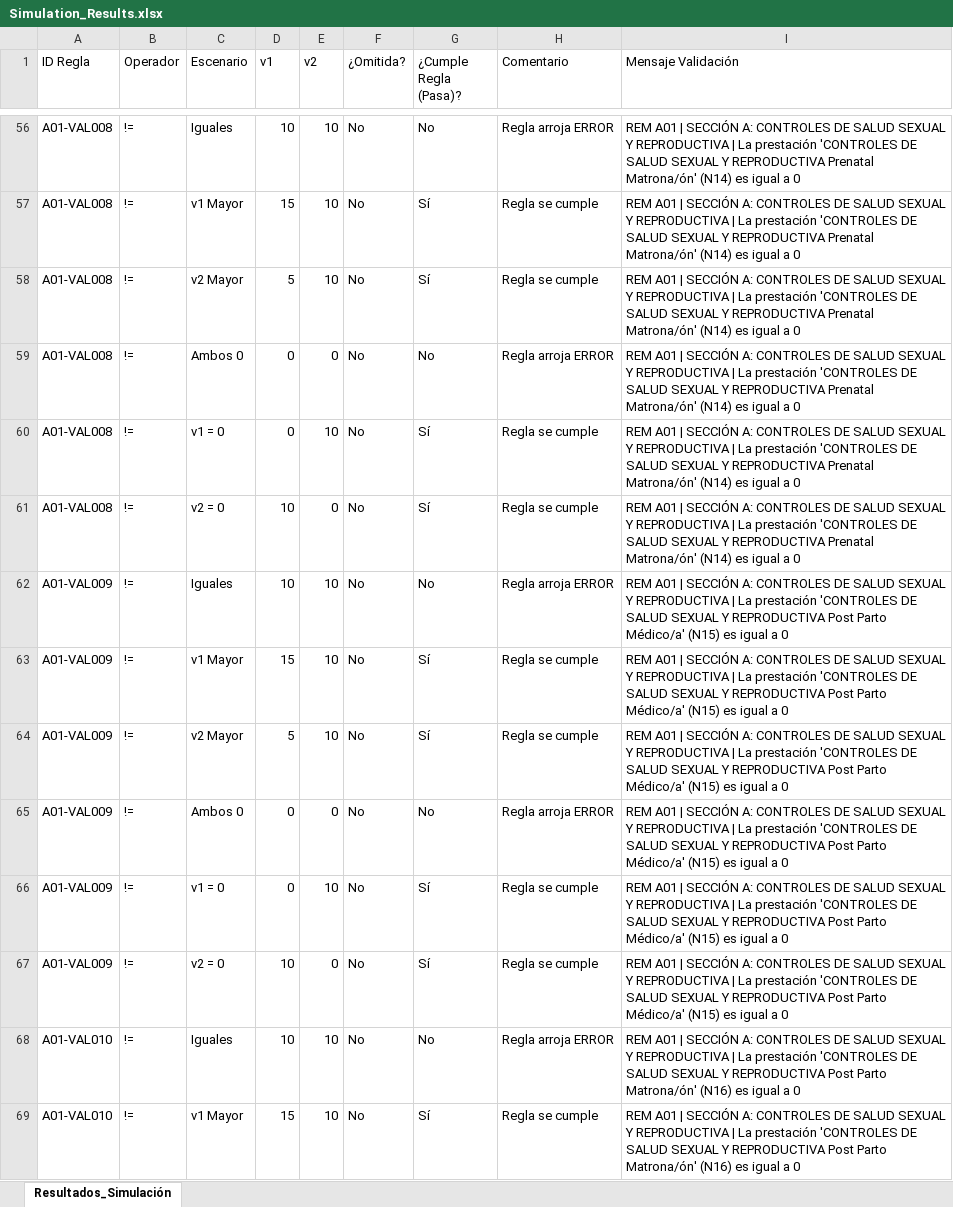
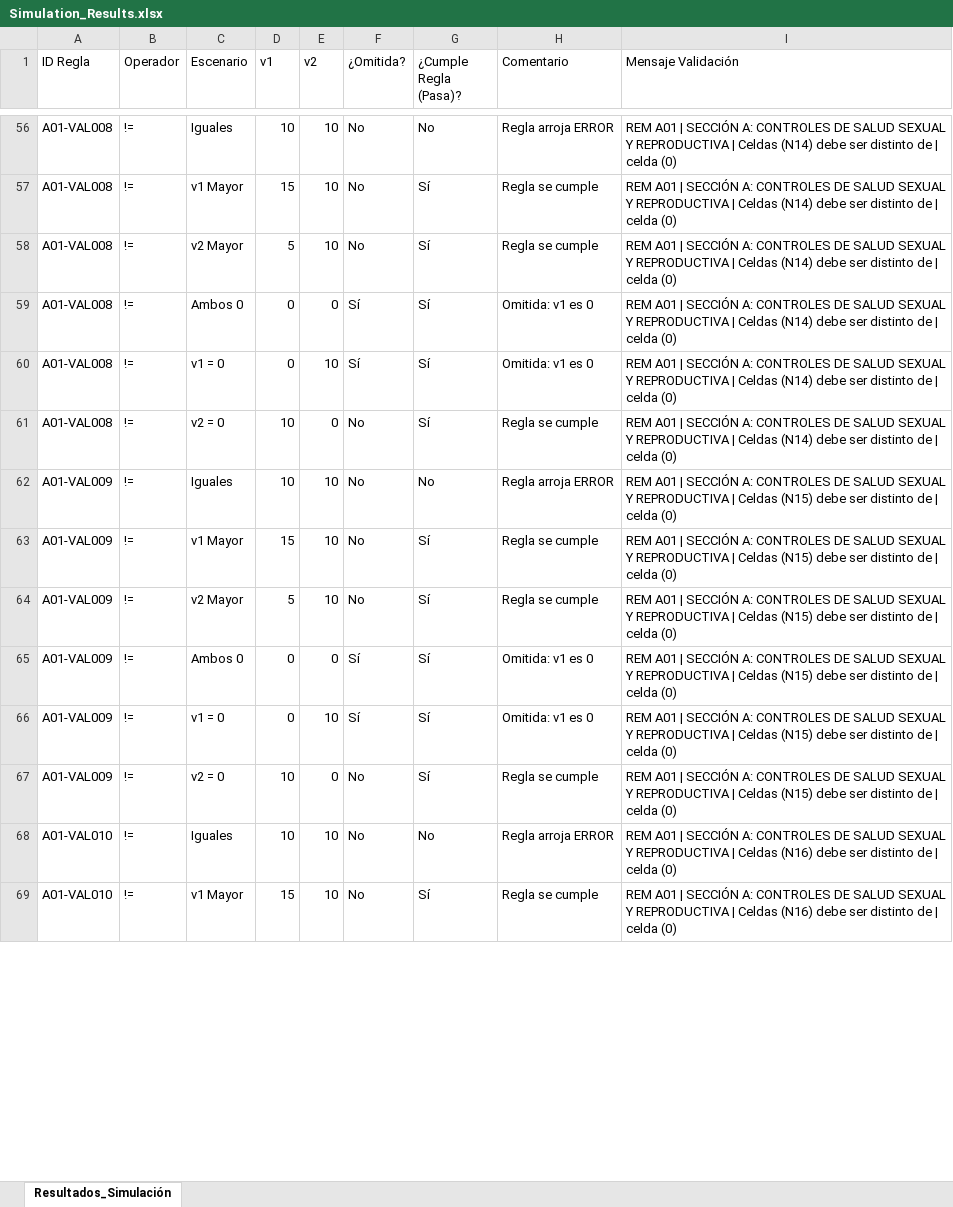
Before and after one commit to rogarces85/validador-deis-sso, an Excel workbook: Simulation_Results.xlsx, sheet Resultados_Simulación, drawn as a sheet; only a part is shown, gaps mark what is left out; values as stored, in another font and other column widths than the file's, no borders; the diff covers the shown part only; the diff names each change by its address in the sheet, - before the commit and + after, or states it on an @@ line.

```diff
--- a/Simulation_Results.xlsx (sheet Resultados_Simulación)
+++ b/Simulation_Results.xlsx (sheet Resultados_Simulación)
-I56:I61 (Mensaje Validación): …REPRODUCTIVA | La prestación 'CONTROLES DE SALUD SEXUAL Y REPRODUCTIVA Prenatal Matrona/ón' (N14) es igual a 0
+I56:I61 (Mensaje Validación): …REPRODUCTIVA | Celdas (N14) debe ser distinto de | celda (0)
-F59:F60 (¿Omitida?): No
+F59:F60 (¿Omitida?): Sí
-G59 (¿Cumple Regla (Pasa)?): No
+G59 (¿Cumple Regla (Pasa)?): Sí
-H59 (Comentario): Regla arroja ERROR
+H59 (Comentario): Omitida: v1 es 0
-H60 (Comentario): Regla se cumple
+H60 (Comentario): Omitida: v1 es 0
-I62:I67 (Mensaje Validación): …REPRODUCTIVA | La prestación 'CONTROLES DE SALUD SEXUAL Y REPRODUCTIVA Post Parto Médico/a' (N15) es igual a 0
+I62:I67 (Mensaje Validación): …REPRODUCTIVA | Celdas (N15) debe ser distinto de | celda (0)
-F65:F66 (¿Omitida?): No
+F65:F66 (¿Omitida?): Sí
-G65 (¿Cumple Regla (Pasa)?): No
+G65 (¿Cumple Regla (Pasa)?): Sí
-H65 (Comentario): Regla arroja ERROR
+H65 (Comentario): Omitida: v1 es 0
-H66 (Comentario): Regla se cumple
+H66 (Comentario): Omitida: v1 es 0
-I68:I69 (Mensaje Validación): …REPRODUCTIVA | La prestación 'CONTROLES DE SALUD SEXUAL Y REPRODUCTIVA Post Parto Matrona/ón' (N16) es igual a 0
+I68:I69 (Mensaje Validación): …REPRODUCTIVA | Celdas (N16) debe ser distinto de | celda (0)
```
Also changed, not shown: 556 edited cells elsewhere in this sheet, Validador_Registro.xlsx, 18 other files.
